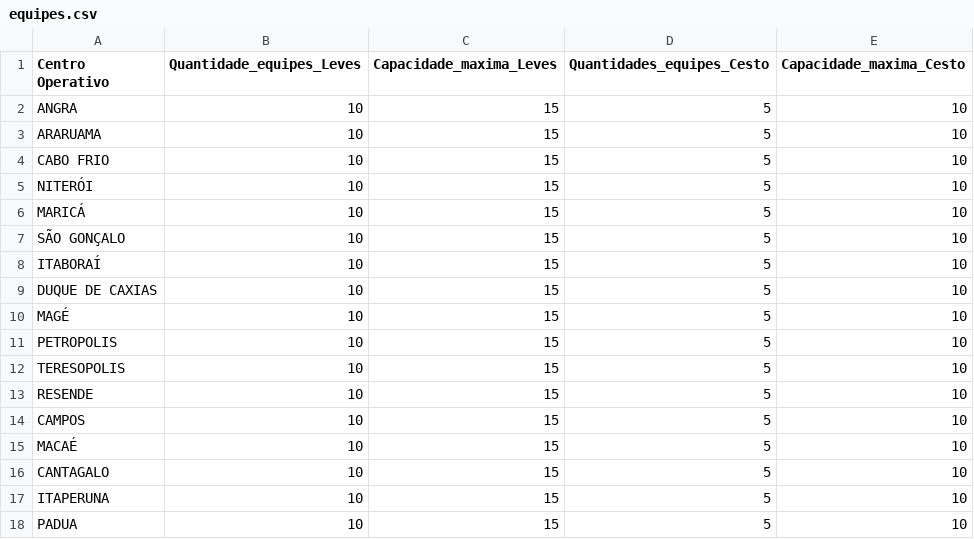
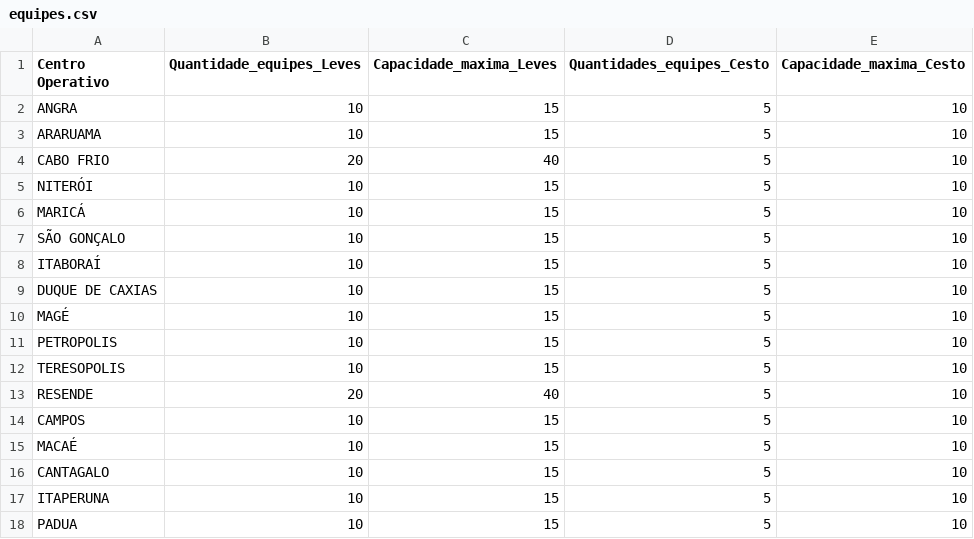
Before and after one commit to rzenari/roteirizador-web, a CSV file: equipes.csv, drawn as a sheet.

Commit message:
Update equipes.csv

```diff
--- a/equipes.csv
+++ b/equipes.csv
@@ -3,3 +3,3 @@ ANGRA;10;15;5;10
 ARARUAMA;10;15;5;10
-CABO FRIO;10;15;5;10
+CABO FRIO;20;40;5;10
 NITERÓI;10;15;5;10
@@ -12,3 +12,3 @@ PETROPOLIS;10;15;5;10
 TERESOPOLIS;10;15;5;10
-RESENDE;10;15;5;10
+RESENDE;20;40;5;10
 CAMPOS;10;15;5;10
```
